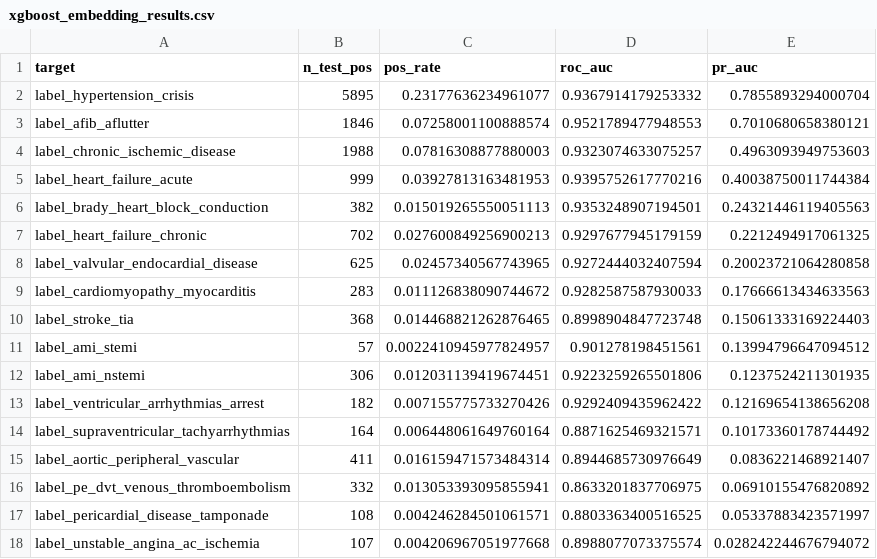
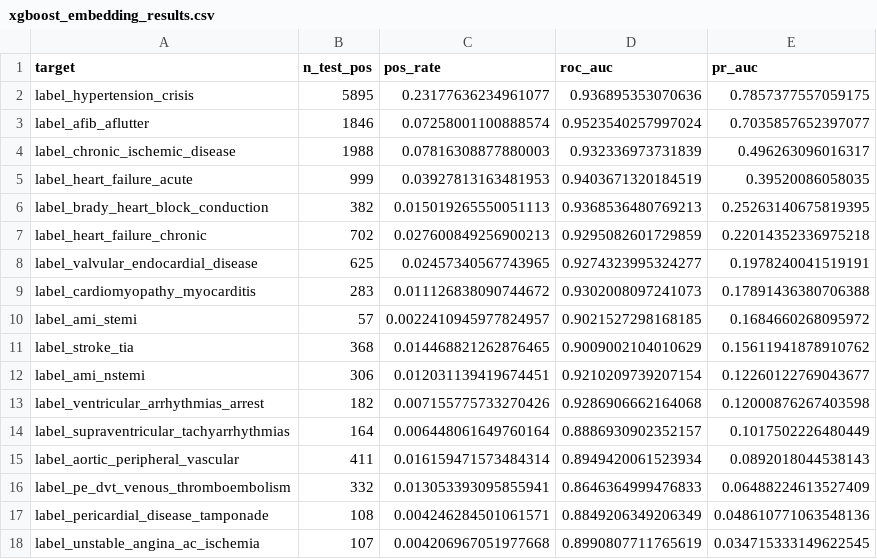
Before and after one commit to brandonng2/CardioTwin, a CSV file: data/model_results/xgboost_embedding_results.csv, drawn as a sheet.

Commit message:
Adding better xgboost_embeddings

```diff
--- a/data/model_results/xgboost_embedding_results.csv
+++ b/data/model_results/xgboost_embedding_results.csv
@@ -1,18 +1,18 @@
 target,n_test_pos,pos_rate,roc_auc,pr_auc
-label_hypertension_crisis,5895,0.23177636234961077,0.9367914179253332,0.7855893294000704
-label_afib_aflutter,1846,0.07258001100888574,0.9521789477948553,0.7010680658380121
-label_chronic_ischemic_disease,1988,0.07816308877880003,0.9323074633075257,0.4963093949753603
-label_heart_failure_acute,999,0.03927813163481953,0.9395752617770216,0.40038750011744384
-label_brady_heart_block_conduction,382,0.015019265550051113,0.9353248907194501,0.24321446119405563
-label_heart_failure_chronic,702,0.027600849256900213,0.9297677945179159,0.2212494917061325
-label_valvular_endocardial_disease,625,0.02457340567743965,0.9272444032407594,0.20023721064280858
-label_cardiomyopathy_myocarditis,283,0.011126838090744672,0.9282587587930033,0.17666613434633563
-label_stroke_tia,368,0.014468821262876465,0.8998904847723748,0.15061333169224403
-label_ami_stemi,57,0.0022410945977824957,0.901278198451561,0.13994796647094512
-label_ami_nstemi,306,0.012031139419674451,0.9223259265501806,0.1237524211301935
-label_ventricular_arrhythmias_arrest,182,0.007155775733270426,0.9292409435962422,0.12169654138656208
-label_supraventricular_tachyarrhythmias,164,0.006448061649760164,0.8871625469321571,0.10173360178744492
-label_aortic_peripheral_vascular,411,0.016159471573484314,0.8944685730976649,0.0836221468921407
-label_pe_dvt_venous_thromboembolism,332,0.013053393095855941,0.8633201837706975,0.06910155476820892
-label_pericardial_disease_tamponade,108,0.004246284501061571,0.8803363400516525,0.05337883423571997
-label_unstable_angina_ac_ischemia,107,0.004206967051977668,0.8988077073375574,0.028242244676794072
+label_hypertension_crisis,5895,0.23177636234961077,0.936895353070636,0.7857377557059175
+label_afib_aflutter,1846,0.07258001100888574,0.9523540257997024,0.7035857652397077
+label_chronic_ischemic_disease,1988,0.07816308877880003,0.932336973731839,0.496263096016317
+label_heart_failure_acute,999,0.03927813163481953,0.9403671320184519,0.39520086058035
+label_brady_heart_block_conduction,382,0.015019265550051113,0.9368536480769213,0.25263140675819395
+label_heart_failure_chronic,702,0.027600849256900213,0.9295082601729859,0.22014352336975218
+label_valvular_endocardial_disease,625,0.02457340567743965,0.9274323995324277,0.1978240041519191
+label_cardiomyopathy_myocarditis,283,0.011126838090744672,0.9302008097241073,0.17891436380706388
+label_ami_stemi,57,0.0022410945977824957,0.9021527298168185,0.1684660268095972
+label_stroke_tia,368,0.014468821262876465,0.9009002104010629,0.15611941878910762
+label_ami_nstemi,306,0.012031139419674451,0.9210209739207154,0.12260122769043677
+label_ventricular_arrhythmias_arrest,182,0.007155775733270426,0.9286906662164068,0.12000876267403598
+label_supraventricular_tachyarrhythmias,164,0.006448061649760164,0.8886930902352157,0.1017502226480449
+label_aortic_peripheral_vascular,411,0.016159471573484314,0.8949420061523934,0.0892018044538143
+label_pe_dvt_venous_thromboembolism,332,0.013053393095855941,0.8646364999476833,0.06488224613527409
+label_pericardial_disease_tamponade,108,0.004246284501061571,0.8849206349206349,0.048610771063548136
+label_unstable_angina_ac_ischemia,107,0.004206967051977668,0.8990807711765619,0.034715333149622545
```
Also changed, not shown: data/model_results/xgboost_weighted_results.csv, 22 other files.
